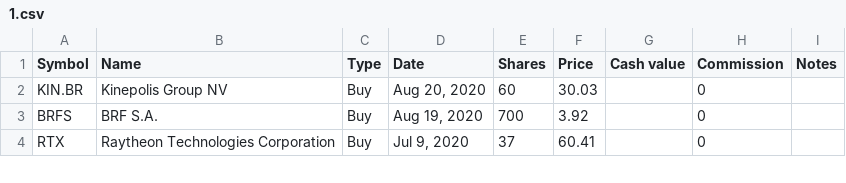
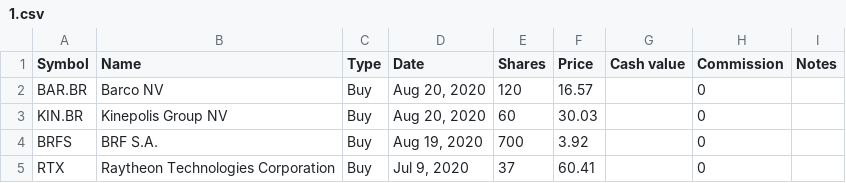
Before and after one commit to lionelschiepers/MyStock, a CSV file: MyStockWeb/Data/1.csv, drawn as a sheet; only a part is shown.

Commit message:
added barco
added barco

```diff
--- a/MyStockWeb/Data/1.csv
+++ b/MyStockWeb/Data/1.csv
@@ -1,2 +1,3 @@
 Symbol,Name,Type,Date,Shares,Price,Cash value,Commission,Notes
+BAR.BR,Barco NV,Buy,"Aug 20, 2020",120,16.57,,0,
 KIN.BR,Kinepolis Group NV,Buy,"Aug 20, 2020",60,30.03,,0,
```
